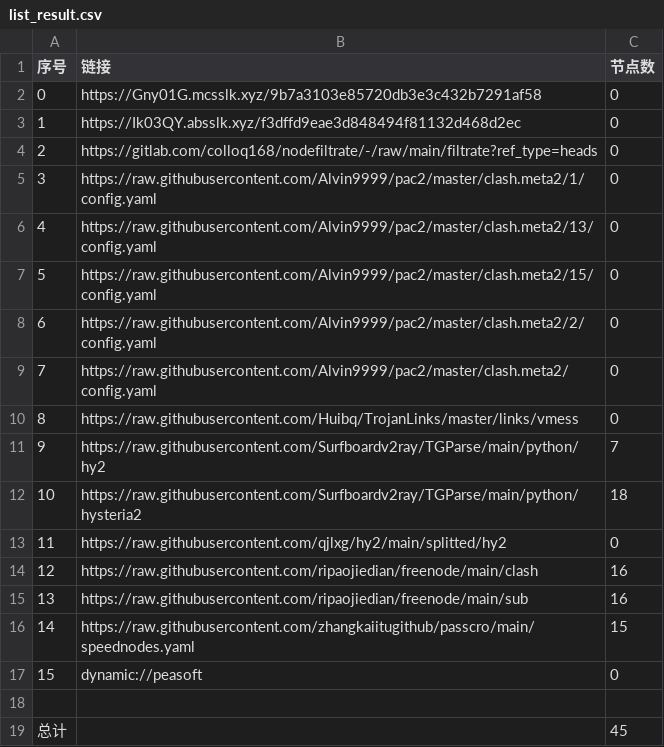
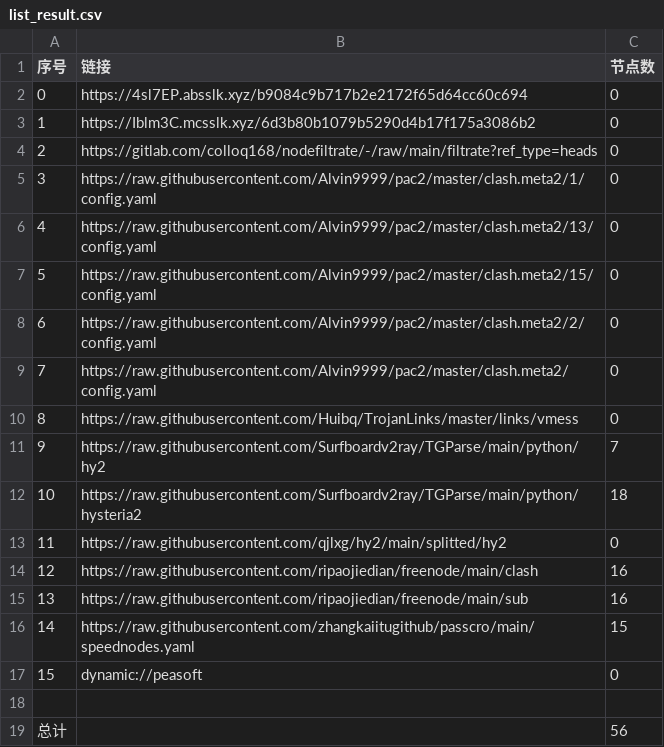
Before and after one commit to xiao99qiao/NoMoreWalls, a CSV file: list_result.csv, drawn as a sheet.

```diff
--- a/list_result.csv
+++ b/list_result.csv
@@ -1,4 +1,4 @@
 序号,链接,节点数
-0,https://Gny01G.mcsslk.xyz/9b7a3103e85720db3e3c432b7291af58,0
-1,https://Ik03QY.absslk.xyz/f3dffd9eae3d848494f81132d468d2ec,0
+0,https://4sl7EP.absslk.xyz/b9084c9b717b2e2172f65d64cc60c694,0
+1,https://Iblm3C.mcsslk.xyz/6d3b80b1079b5290d4b17f175a3086b2,0
 2,https://gitlab.com/colloq168/nodefiltrate/-/raw/main/filtrate?ref_type=heads,0
@@ -18,2 +18,2 @@
 
-总计,,45
+总计,,56
```
Also changed, not shown: 15 other files.
